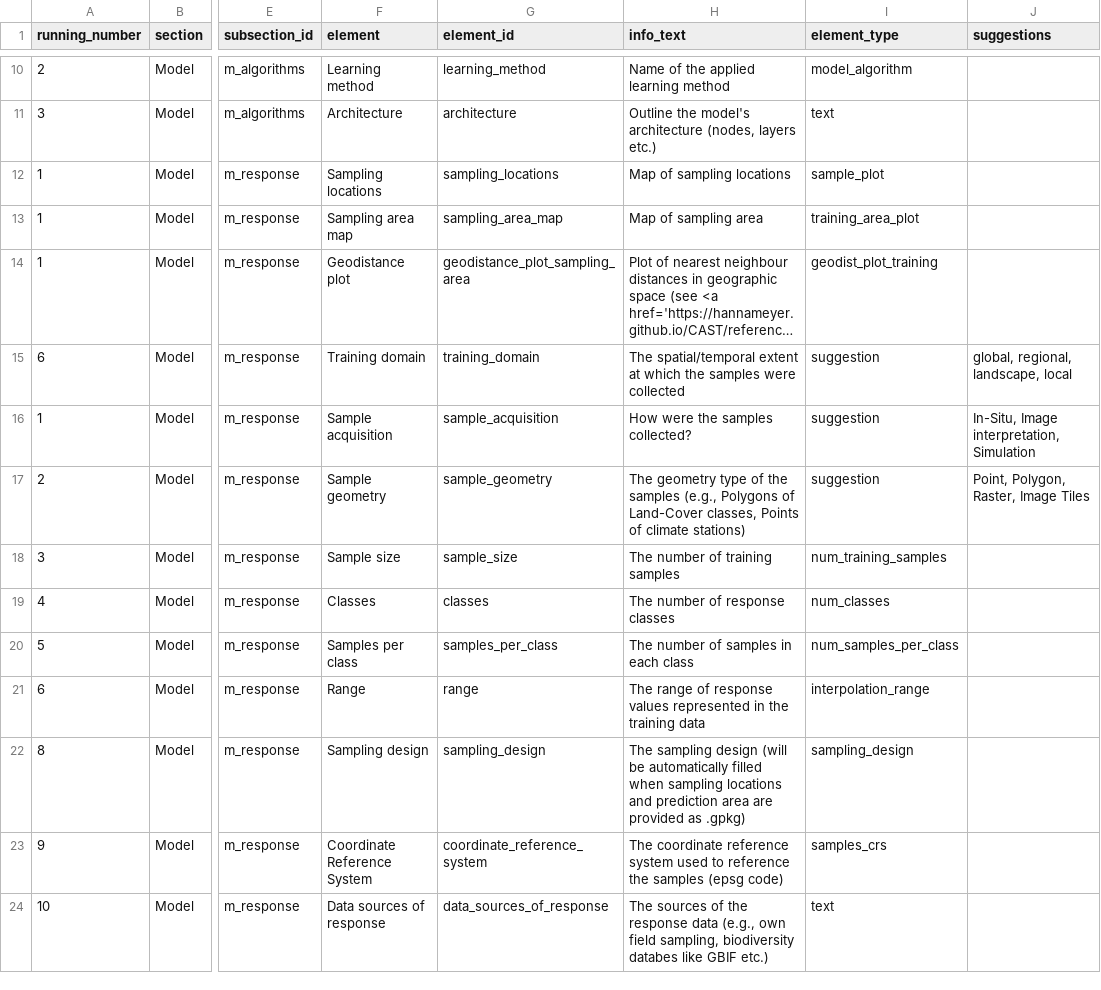
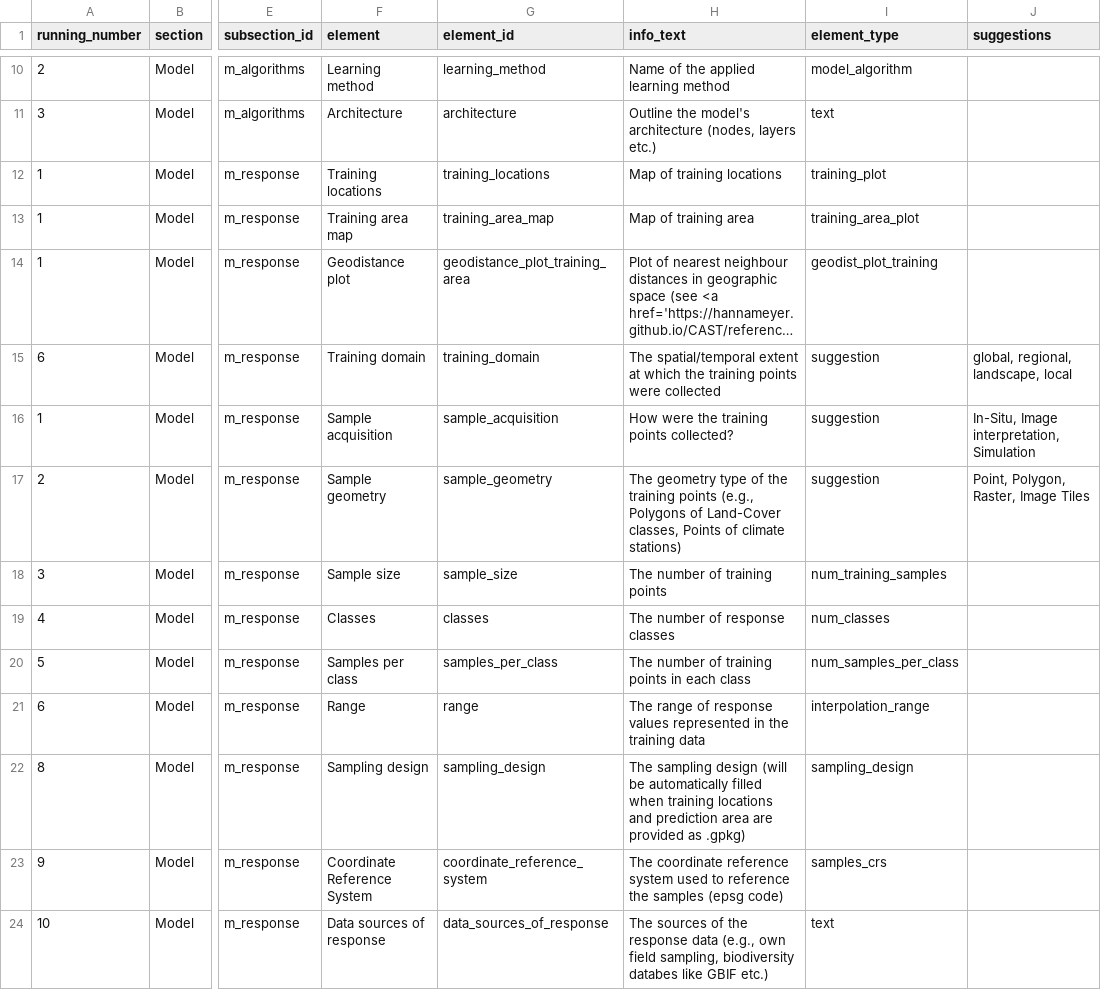
Before and after one commit to LOEK-RS/STeMP, a CSV file: inst/app/www/stemp_dict.csv, drawn as a sheet; only a part is shown, gaps mark what is left out; long unchanged cells end in …; the diff names each change by its address in the sheet, - before the commit and + after, or states it on an @@ line.

Commit message:
sampling to training

```diff
--- a/inst/app/www/stemp_dict.csv
+++ b/inst/app/www/stemp_dict.csv
-F12 (element): Sampling locations
+F12 (element): Training locations
-G12 (element_id): sampling_locations
+G12 (element_id): training_locations
-H12 (info_text): Map of sampling locations
+H12 (info_text): Map of training locations
-I12 (element_type): sample_plot
+I12 (element_type): training_plot
-F13 (element): Sampling area map
+F13 (element): Training area map
-G13 (element_id): sampling_area_map
+G13 (element_id): training_area_map
-H13 (info_text): Map of sampling area
+H13 (info_text): Map of training area
-G14 (element_id): geodistance_plot_sampling_area
+G14 (element_id): geodistance_plot_training_area
-H15 (info_text): …which the samples were collected
+H15 (info_text): …which the training points were collected
-H16 (info_text): How were the samples collected?
+H16 (info_text): How were the training points collected?
-H17 (info_text): …of the samples (e.g., Polygons…
+H17 (info_text): …of the training points (e.g., Polygons…
-H18 (info_text): The number of training samples
+H18 (info_text): The number of training points
-H20 (info_text): The number of samples in each class
+H20 (info_text): The number of training points in each class
-H22 (info_text): …filled when sampling locations and…
+H22 (info_text): …filled when training locations and…
```
Also changed, not shown: 6 other files.
